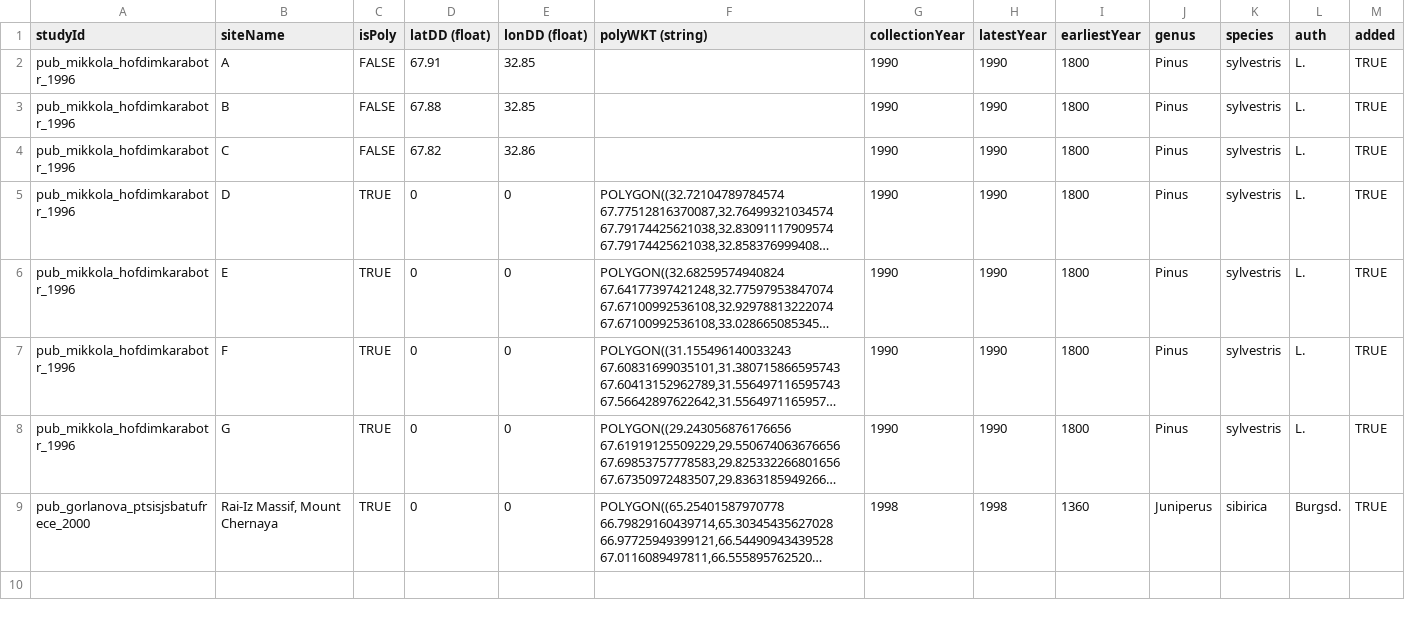
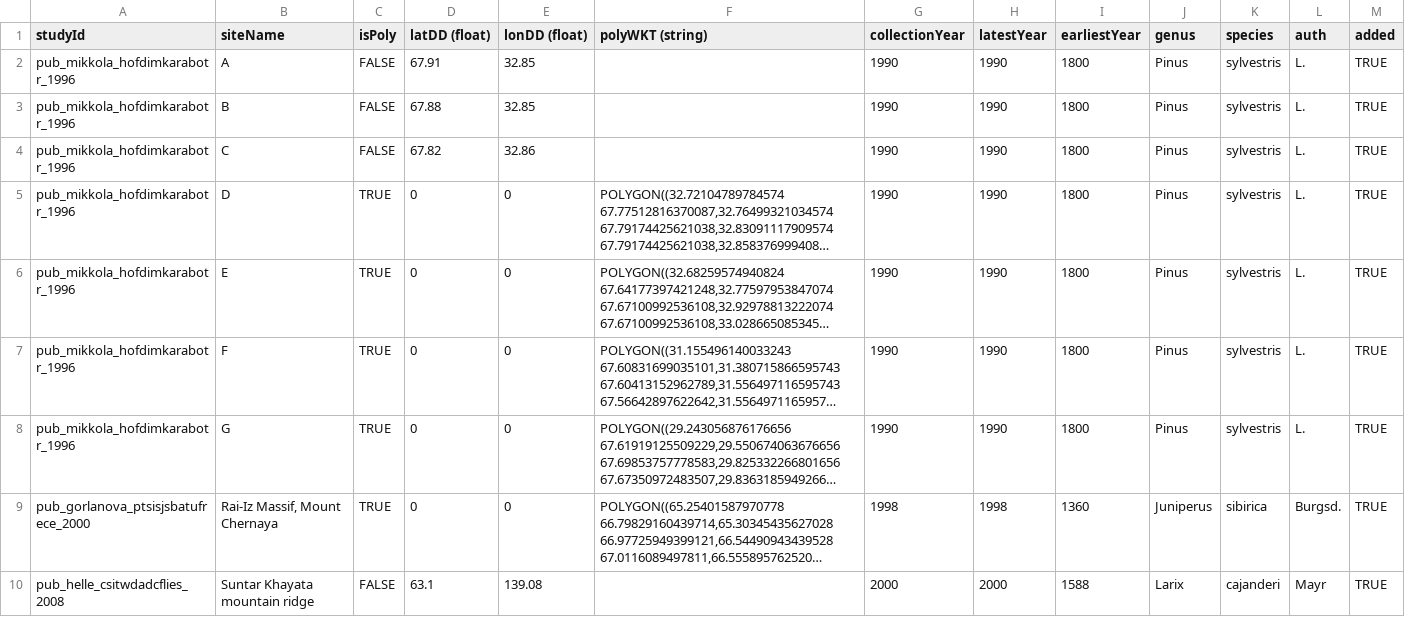
Before and after one commit to JCB237/holocene-arctic-biodiversity-map, a CSV file: src/tree-ring/input-list.csv, drawn as a sheet; long unchanged cells end in …; the diff names each change by its address in the sheet, - before the commit and + after, or states it on an @@ line.

Commit message:
pub_helle_csitwdadcflies_2008

```diff
--- a/src/tree-ring/input-list.csv
+++ b/src/tree-ring/input-list.csv
+row 10: pub_helle_csitwdadcflies_2008 | Suntar Khayata mountain ridge | FALSE | 63.1 | 139.08 |  | 2000 | 2000 | 1588 | Larix | cajanderi | Mayr | TRUE
```
Also changed, not shown: 9 other files.
